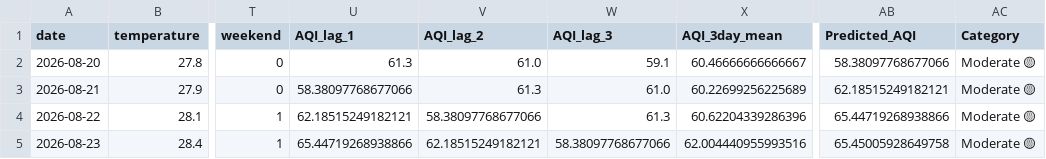
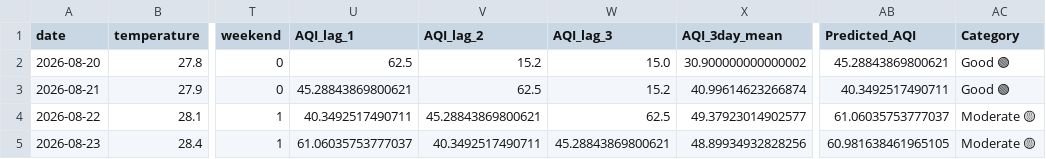
Before and after one commit to mahaamkhan245-cyber/aqi-forecast, a CSV file: data/processed/aqi_forecast.csv, drawn as a sheet; only a part is shown, gaps mark what is left out; the diff names each change by its address in the sheet, - before the commit and + after, or states it on an @@ line.

```diff
--- a/data/processed/aqi_forecast.csv
+++ b/data/processed/aqi_forecast.csv
-U2 (AQI_lag_1): 61.3
+U2 (AQI_lag_1): 62.5
-V2 (AQI_lag_2): 61.0
+V2 (AQI_lag_2): 15.2
-W2 (AQI_lag_3): 59.1
+W2 (AQI_lag_3): 15.0
-X2 (AQI_3day_mean): 60.46666666666667
+X2 (AQI_3day_mean): 30.900000000000002
-AB2 (Predicted_AQI): 58.38097768677066
+AB2 (Predicted_AQI): 45.28843869800621
-AC2:AC3 (Category): Moderate 🟡
+AC2:AC3 (Category): Good 🟢
-U3 (AQI_lag_1): 58.38097768677066
+U3 (AQI_lag_1): 45.28843869800621
-V3 (AQI_lag_2): 61.3
+V3 (AQI_lag_2): 62.5
-W3 (AQI_lag_3): 61.0
+W3 (AQI_lag_3): 15.2
-X3 (AQI_3day_mean): 60.22699256225689
+X3 (AQI_3day_mean): 40.99614623266874
-AB3 (Predicted_AQI): 62.18515249182121
+AB3 (Predicted_AQI): 40.3492517490711
-U4 (AQI_lag_1): 62.18515249182121
+U4 (AQI_lag_1): 40.3492517490711
-V4 (AQI_lag_2): 58.38097768677066
+V4 (AQI_lag_2): 45.28843869800621
-W4 (AQI_lag_3): 61.3
+W4 (AQI_lag_3): 62.5
-X4 (AQI_3day_mean): 60.62204339286396
+X4 (AQI_3day_mean): 49.37923014902577
-AB4 (Predicted_AQI): 65.44719268938866
+AB4 (Predicted_AQI): 61.06035753777037
-U5 (AQI_lag_1): 65.44719268938866
+U5 (AQI_lag_1): 61.06035753777037
-V5 (AQI_lag_2): 62.18515249182121
+V5 (AQI_lag_2): 40.3492517490711
-W5 (AQI_lag_3): 58.38097768677066
+W5 (AQI_lag_3): 45.28843869800621
-X5 (AQI_3day_mean): 62.004440955993516
+X5 (AQI_3day_mean): 48.89934932828256
-AB5 (Predicted_AQI): 65.45005928649758
+AB5 (Predicted_AQI): 60.981638461965105
```
Also changed, not shown: 1 other file.
